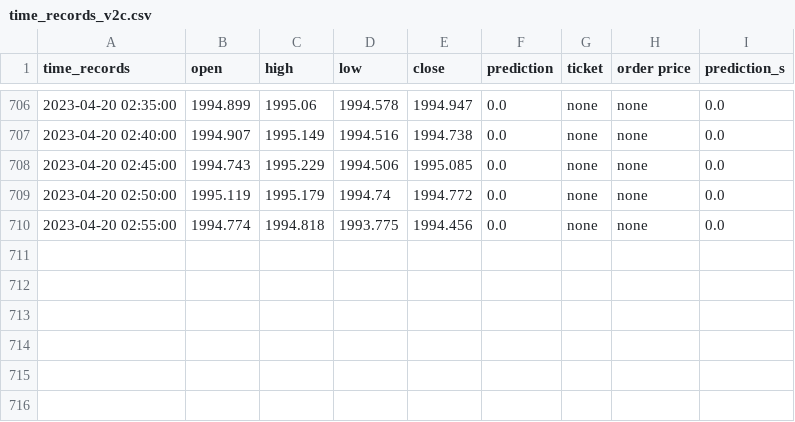
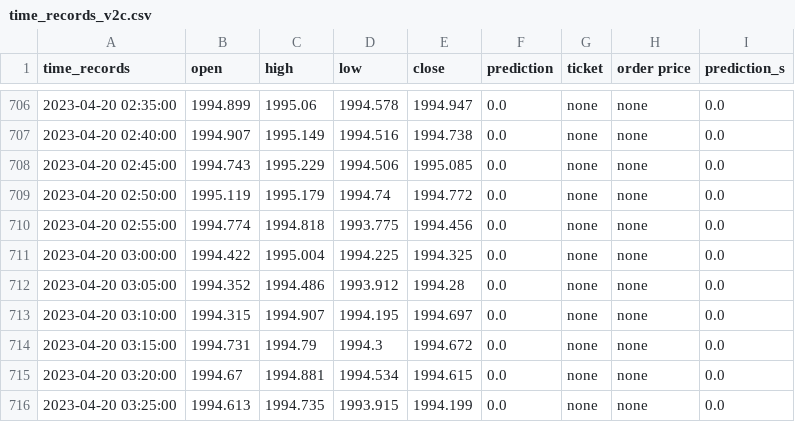
Before and after one commit to pkong001/Trading-bot-lsvm-v2, a CSV file: time_records_v2c.csv, drawn as a sheet; only a part is shown, gaps mark what is left out; the diff names each change by its address in the sheet, - before the commit and + after, or states it on an @@ line.

Commit message:
Updated at 2023-04-20 03:31:39

```diff
--- a/time_records_v2c.csv
+++ b/time_records_v2c.csv
+row 711: 2023-04-20 03:00:00 | 1994.422 | 1995.004 | 1994.225 | 1994.325 | 0.0 | none | none | 0.0
+row 712: 2023-04-20 03:05:00 | 1994.352 | 1994.486 | 1993.912 | 1994.28 | 0.0 | none | none | 0.0
+row 713: 2023-04-20 03:10:00 | 1994.315 | 1994.907 | 1994.195 | 1994.697 | 0.0 | none | none | 0.0
+row 714: 2023-04-20 03:15:00 | 1994.731 | 1994.79 | 1994.3 | 1994.672 | 0.0 | none | none | 0.0
+row 715: 2023-04-20 03:20:00 | 1994.67 | 1994.881 | 1994.534 | 1994.615 | 0.0 | none | none | 0.0
+row 716: 2023-04-20 03:25:00 | 1994.613 | 1994.735 | 1993.915 | 1994.199 | 0.0 | none | none | 0.0
```
